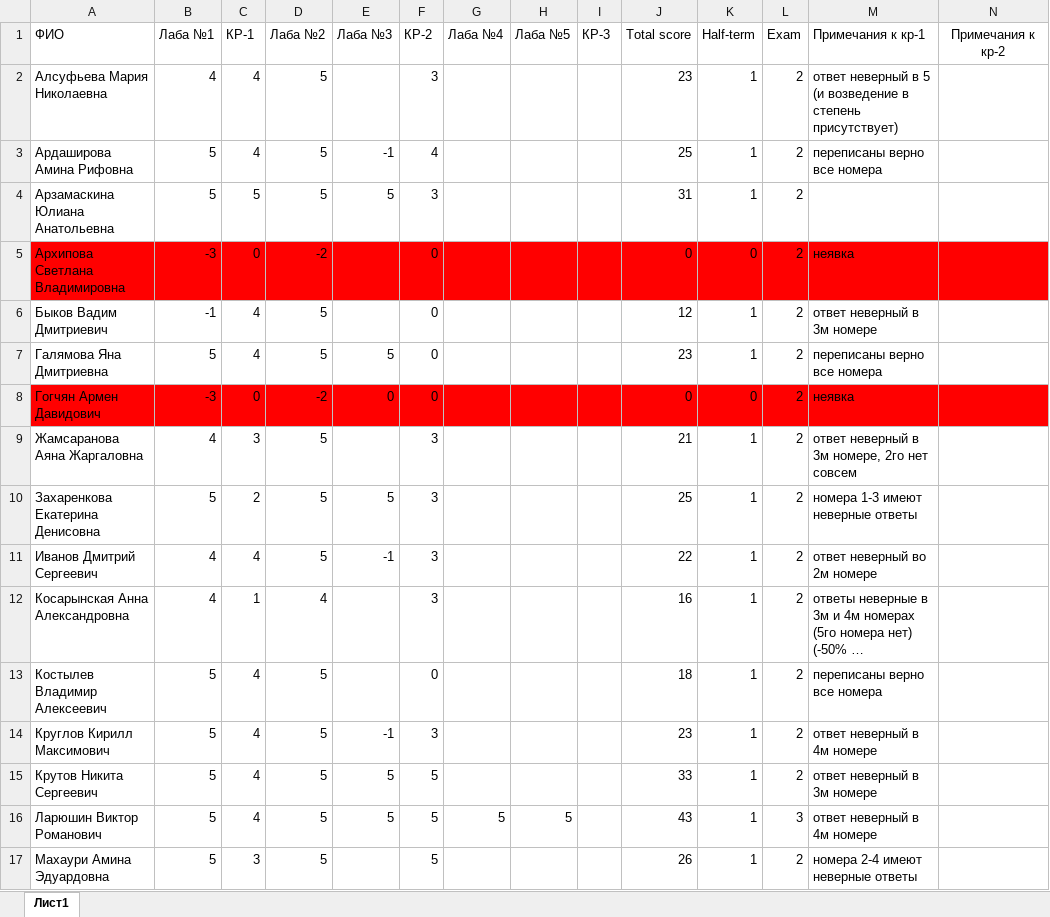
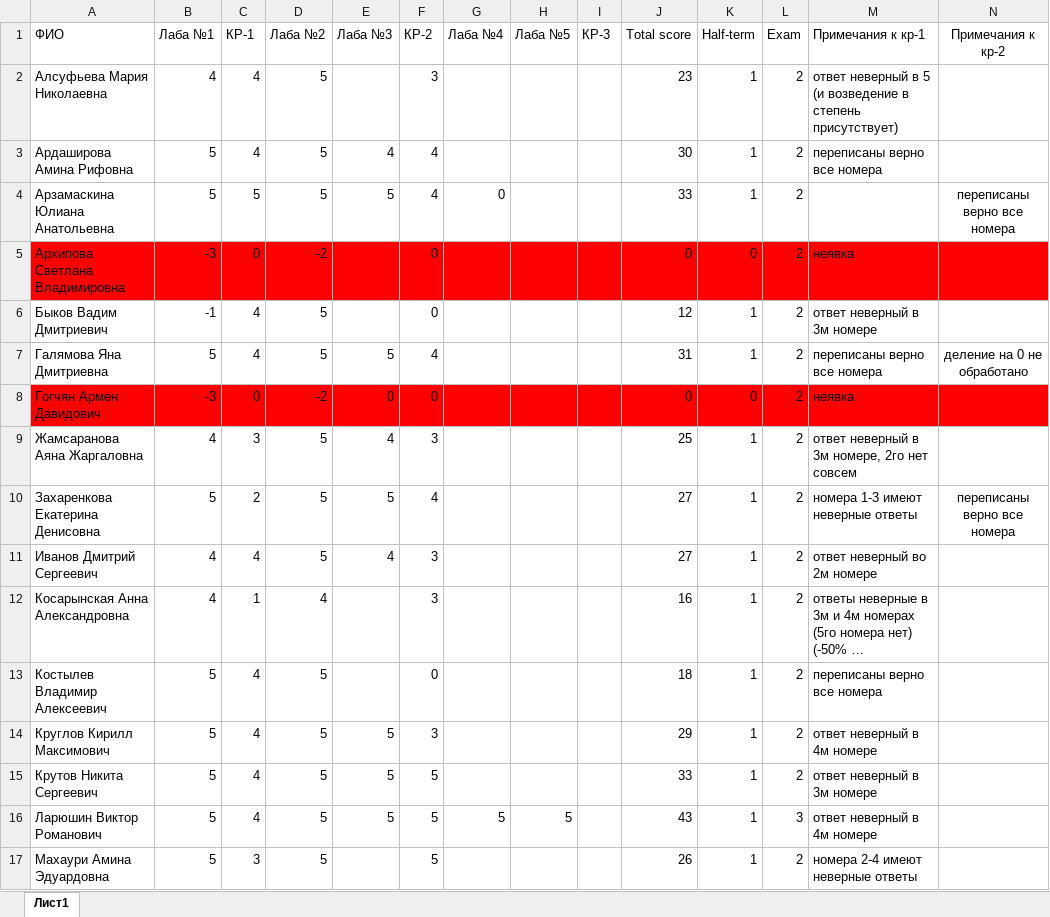
Before and after one commit to VadimBykovMisis/BBI-23-6, an Excel workbook: BBI-23-6.xlsx, sheet Лист1, drawn as a sheet; only a part is shown; long unchanged cells end in …; values as stored, in another font and other column widths than the file's, no borders; conditional formats not drawn; the diff covers the shown part only; the diff names each change by its address in the sheet, - before the commit and + after, or states it on an @@ line.

Commit message:
Add files via upload

```diff
--- a/BBI-23-6.xlsx (sheet Лист1)
+++ b/BBI-23-6.xlsx (sheet Лист1)
-E3 (Лаба №3): -1
+E3 (Лаба №3): 4
-J3 (Total score): 25
+J3 (Total score): 30
-F4 (КР-2): 3
+F4 (КР-2): 4
-G4 (Лаба №4): (empty)
+G4 (Лаба №4): 0
-J4 (Total score): 31
+J4 (Total score): 33
-N4 (Примечания к кр-2): (empty)
+N4 (Примечания к кр-2): переписаны верно все номера
-F7 (КР-2): 0
+F7 (КР-2): 4
-J7 (Total score): 23
+J7 (Total score): 31
-N7 (Примечания к кр-2): (empty)
+N7 (Примечания к кр-2): деление на 0 не обработано
-E9 (Лаба №3): (empty)
+E9 (Лаба №3): 4
-J9 (Total score): 21
+J9 (Total score): 25
-F10 (КР-2): 3
+F10 (КР-2): 4
-J10 (Total score): 25
+J10 (Total score): 27
-N10 (Примечания к кр-2): (empty)
+N10 (Примечания к кр-2): переписаны верно все номера
-E11 (Лаба №3): -1
+E11 (Лаба №3): 4
-J11 (Total score): 22
+J11 (Total score): 27
-E14 (Лаба №3): -1
+E14 (Лаба №3): 5
-J14 (Total score): 23
+J14 (Total score): 29
```
Also changed, not shown: 16 edited cells elsewhere in this sheet.
